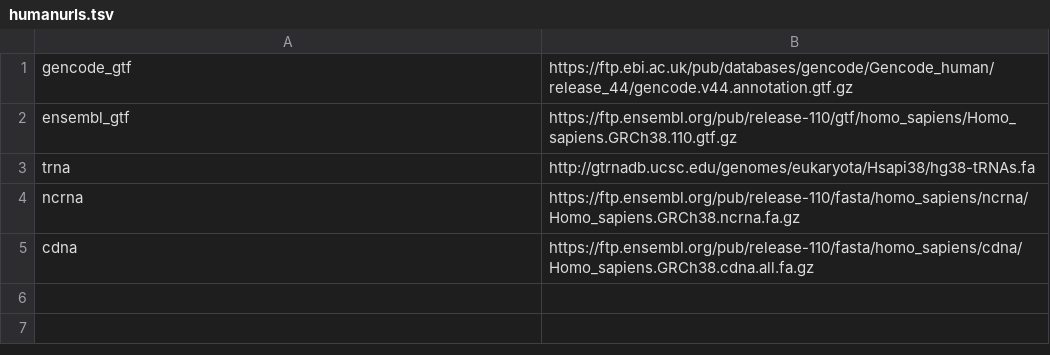
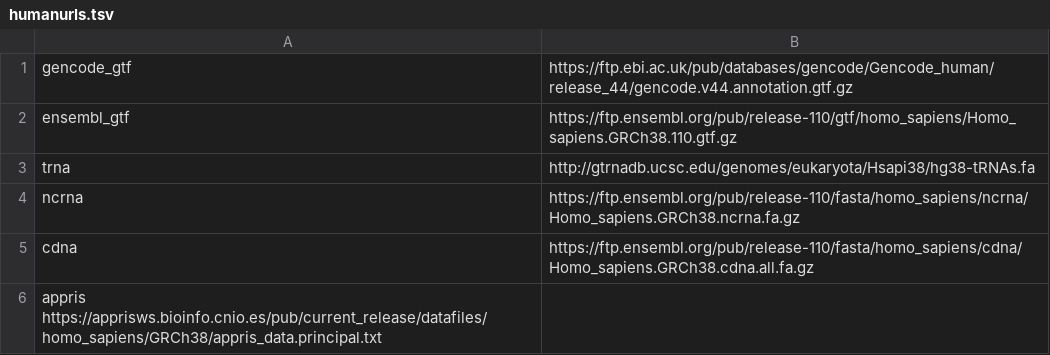
Before and after one commit to chaichontat/fishtools, a TSV file: static/humanurls.tsv, drawn as a sheet.

Commit message:
appris
Signed-off-by: Chaichontat Sriworarat <csriwor1@jh.edu>

```diff
--- a/static/humanurls.tsv
+++ b/static/humanurls.tsv
@@ -5 +5,2 @@ ncrna	https://ftp.ensembl.org/pub/release-110/fasta/homo_sapiens/ncrna/Homo_sapi
 cdna	https://ftp.ensembl.org/pub/release-110/fasta/homo_sapiens/cdna/Homo_sapiens.GRCh38.cdna.all.fa.gz
+appris  https://apprisws.bioinfo.cnio.es/pub/current_release/datafiles/homo_sapiens/GRCh38/appris_data.principal.txt
```
Also changed, not shown: static/mouseurls.tsv, 1 other file.
